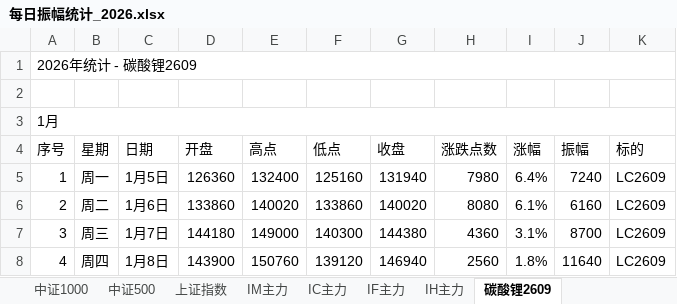
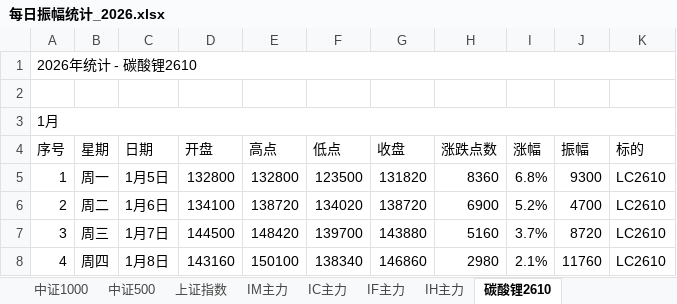
Before and after one commit to iputao-design/futures-amplitude-web, an Excel workbook: 每日振幅统计_2026.xlsx, sheet 碳酸锂2610, drawn as a sheet; only a part is shown; values as stored, in another font and other column widths than the file's, no cell formats; the diff covers the shown part only; the diff names each change by its address in the sheet, - before the commit and + after, or states it on an @@ line.

```diff
--- a/每日振幅统计_2026.xlsx (sheet 碳酸锂2610)
+++ b/每日振幅统计_2026.xlsx (sheet 碳酸锂2610)
-sheet tab: 碳酸锂2609
+sheet tab: 碳酸锂2610
@@ column A (序号) renumbered in row 1 @@
-D5 (开盘): 126360
+D5 (开盘): 132800
-E5 (高点): 132400
+E5 (高点): 132800
-F5 (低点): 125160
+F5 (低点): 123500
-G5 (收盘): 131940
+G5 (收盘): 131820
-H5 (涨跌点数): 7980
+H5 (涨跌点数): 8360
-I5 (涨幅): 6.4%
+I5 (涨幅): 6.8%
-J5 (振幅): 7240
+J5 (振幅): 9300
-K5:K8 (标的): LC2609
+K5:K8 (标的): LC2610
-D6 (开盘): 133860
+D6 (开盘): 134100
-E6 (高点): 140020
+E6 (高点): 138720
-F6 (低点): 133860
+F6 (低点): 134020
-G6 (收盘): 140020
+G6 (收盘): 138720
-H6 (涨跌点数): 8080
+H6 (涨跌点数): 6900
-I6 (涨幅): 6.1%
+I6 (涨幅): 5.2%
-J6 (振幅): 6160
+J6 (振幅): 4700
-D7 (开盘): 144180
+D7 (开盘): 144500
-E7 (高点): 149000
+E7 (高点): 148420
-F7 (低点): 140300
+F7 (低点): 139700
-G7 (收盘): 144380
+G7 (收盘): 143880
-H7 (涨跌点数): 4360
+H7 (涨跌点数): 5160
-I7 (涨幅): 3.1%
+I7 (涨幅): 3.7%
-J7 (振幅): 8700
+J7 (振幅): 8720
-D8 (开盘): 143900
+D8 (开盘): 143160
-E8 (高点): 150760
+E8 (高点): 150100
-F8 (低点): 139120
+F8 (低点): 138340
-G8 (收盘): 146940
+G8 (收盘): 146860
-H8 (涨跌点数): 2560
+H8 (涨跌点数): 2980
-I8 (涨幅): 1.8%
+I8 (涨幅): 2.1%
-J8 (振幅): 11640
+J8 (振幅): 11760
```
Also changed, not shown: 3 added rows, 1 removed row and 1322 edited cells elsewhere in this sheet, sheet 周振幅统计, sheet 汇总, cell formats, 每日振幅统计.xlsx, 5 other files.
